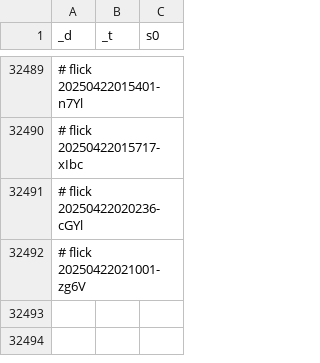
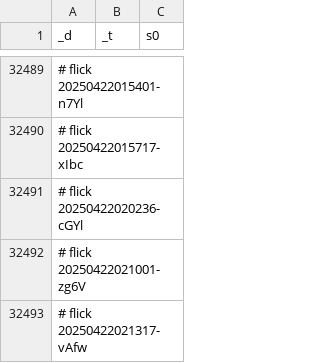
Before and after one commit to abikesa/genealogy, a CSV file: kitabo/ensi/testbin/test2/assets/csv/don_mort_s0_overall.csv, drawn as a sheet; only a part is shown, gaps mark what is left out; the diff names each change by its address in the sheet, - before the commit and + after, or states it on an @@ line.

Commit message:
kitabo/ensi/testbin/test2/assets/csv/don_mort_s0_overall.csv

```diff
--- a/kitabo/ensi/testbin/test2/assets/csv/don_mort_s0_overall.csv
+++ b/kitabo/ensi/testbin/test2/assets/csv/don_mort_s0_overall.csv
+row 32493: # flick 20250422021317-vAfw
```
